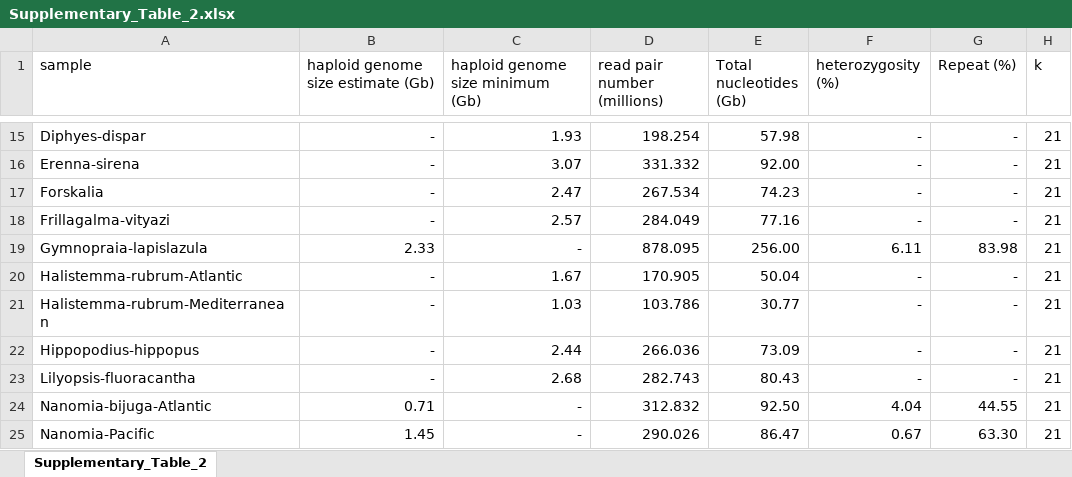
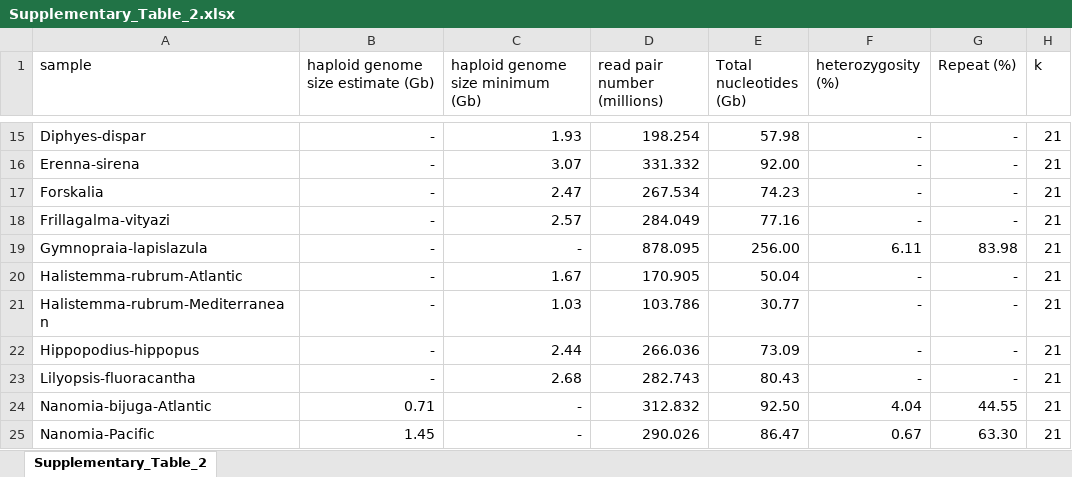
Before and after one commit to dunnlab/siph_skimming, an Excel workbook: supplement/Supplementary_Table_2.xlsx, sheet Supplementary_Table_2, drawn as a sheet; only a part is shown, gaps mark what is left out; values as stored, in another font and other column widths than the file's, no borders; the diff names each change by its address in the sheet, - before the commit and + after, or states it on an @@ line.

```diff
--- a/supplement/Supplementary_Table_2.xlsx (sheet Supplementary_Table_2)
+++ b/supplement/Supplementary_Table_2.xlsx (sheet Supplementary_Table_2)
-B19: 2.33
+B19: -
```
Also changed, not shown: 8 other files.
